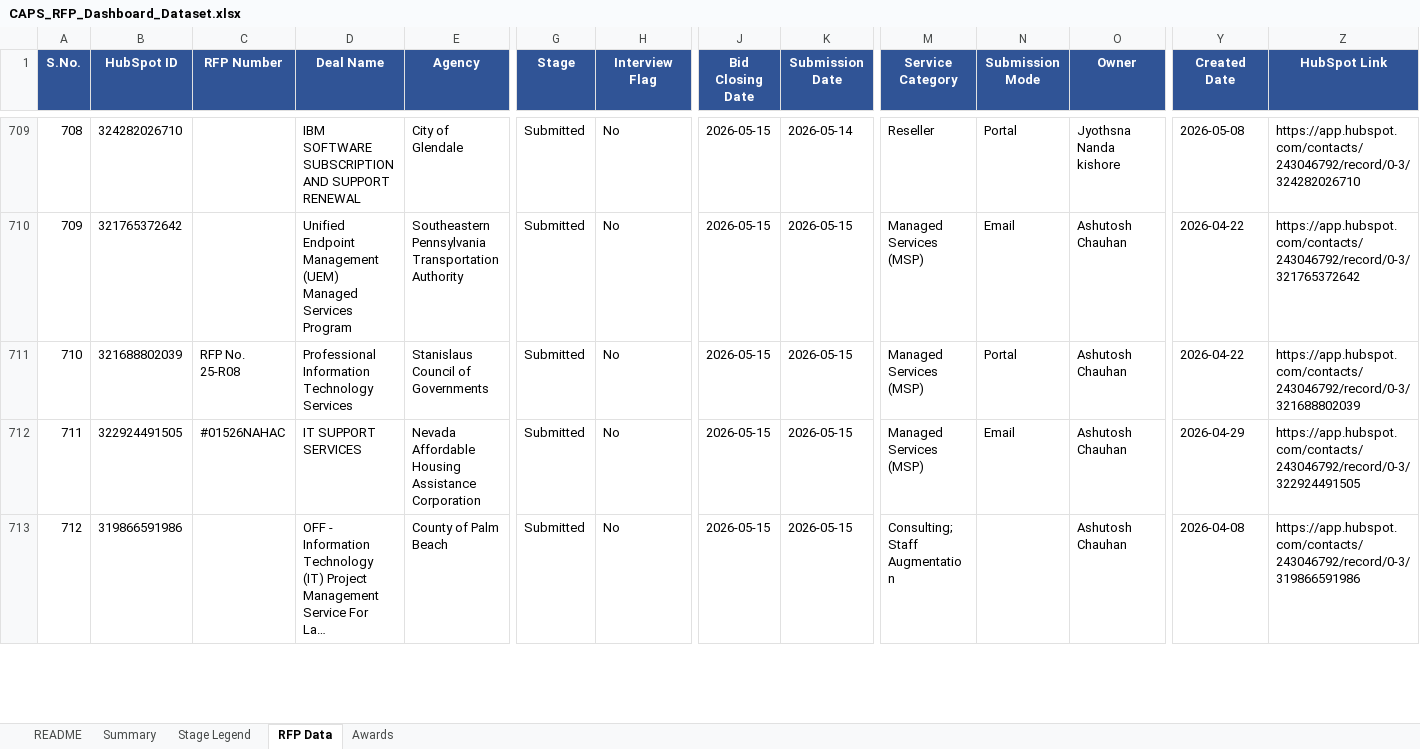
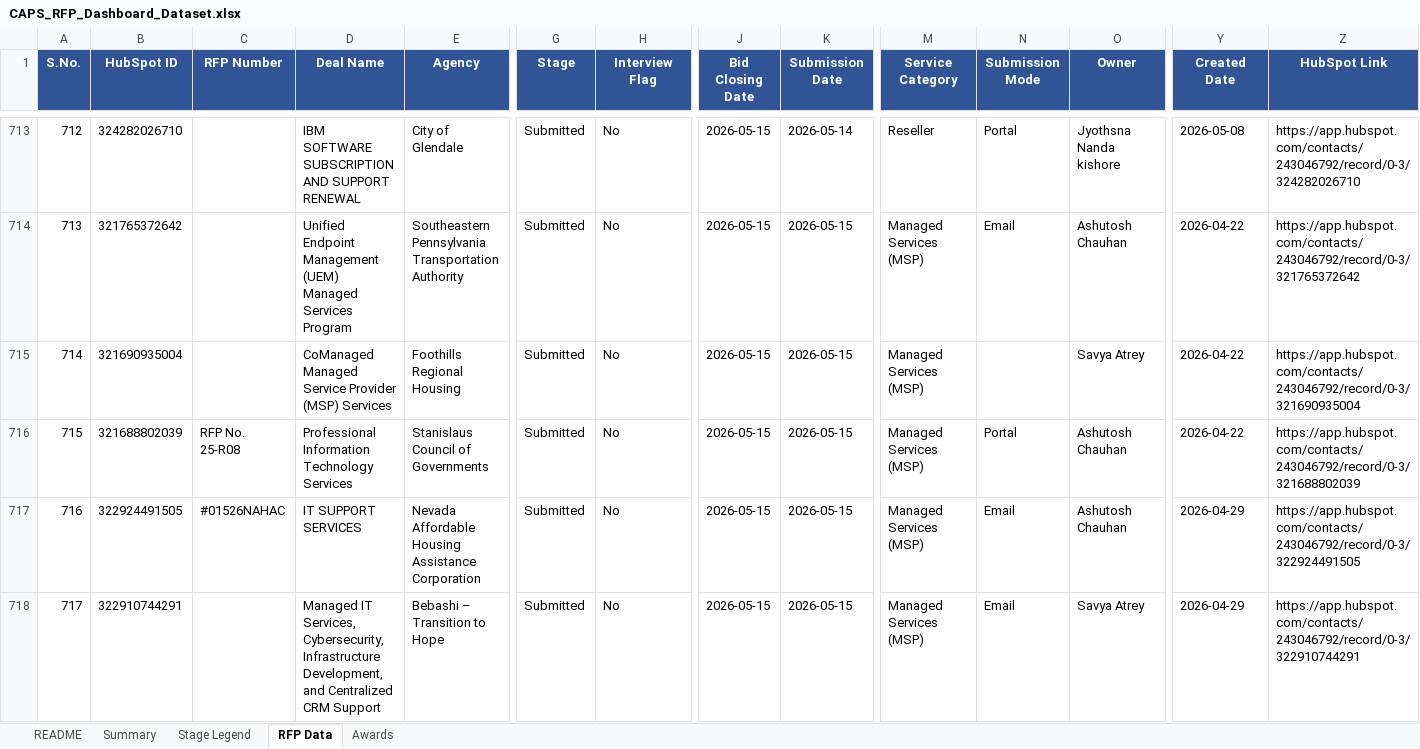
Before and after one commit to hrithikCAPS/CAPS, an Excel workbook: data/CAPS_RFP_Dashboard_Dataset.xlsx, sheet RFP Data, drawn as a sheet; only a part is shown, gaps mark what is left out; the shorter side is filled out with more unchanged rows; long unchanged cells end in …; values as stored, in another font and other column widths than the file's, no borders; rows hold the shown columns only; the diff covers the shown part only; the diff names each change by its address in the sheet, - before the commit and + after, or states it on an @@ line.

```diff
--- a/data/CAPS_RFP_Dashboard_Dataset.xlsx (sheet RFP Data)
+++ b/data/CAPS_RFP_Dashboard_Dataset.xlsx (sheet RFP Data)
@@ column A (S.No.) renumbered from row 5 down @@
+row 715: 714 | 321690935004 |  | CoManaged Managed Service Provider (MSP) Services | Foothills Regional Housing | Submitted | No | 2026-05-15 | 2026-05-15 | Managed Services (MSP) |  | Savya Atrey | 2026-04-22 | https://app.hubspot.com/contacts/243046792/record/0-3/321690935004
+row 718: 717 | 322910744291 |  | Managed IT Services, Cybersecurity, Infrastructure Development, and Centralized CRM Support | Bebashi – Transition to Hope | Submitted | No | 2026-05-15 | 2026-05-15 | Managed Services (MSP) | Email | Savya Atrey | 2026-04-29 | https://app.hubspot.com/contacts/243046792/record/0-3/322910744291
```
Also changed, not shown: 40 added rows, 5 removed rows and 12 edited cells elsewhere in this sheet, sheet Awards, sheet README.
